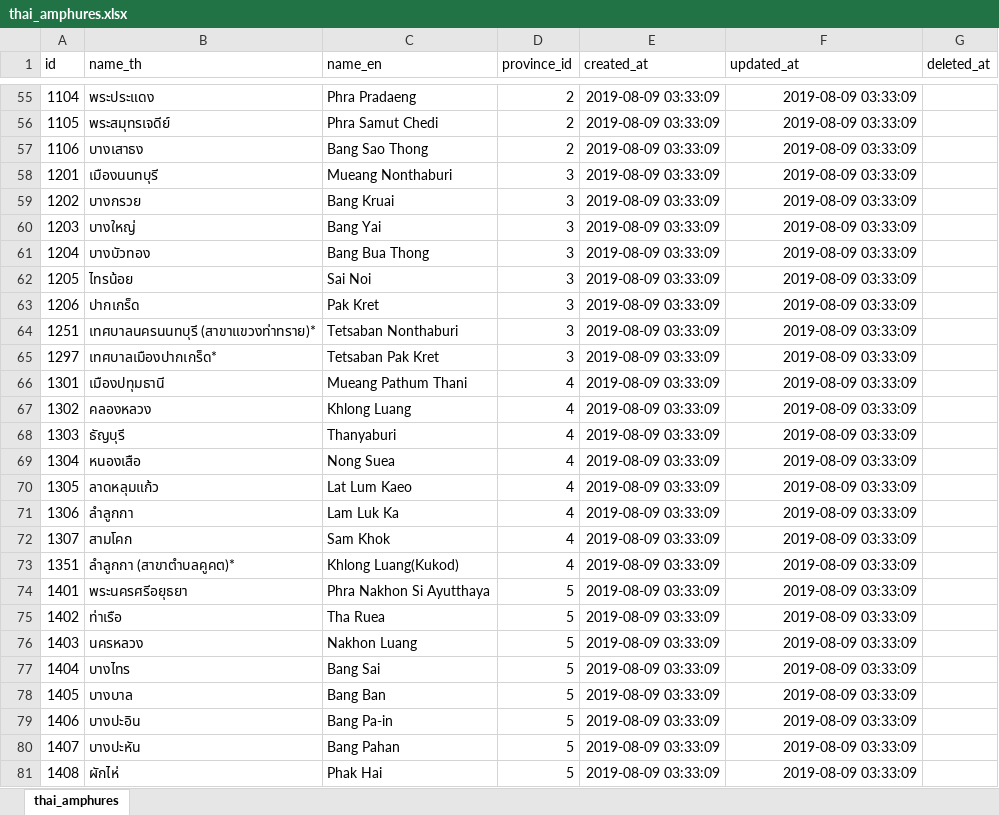
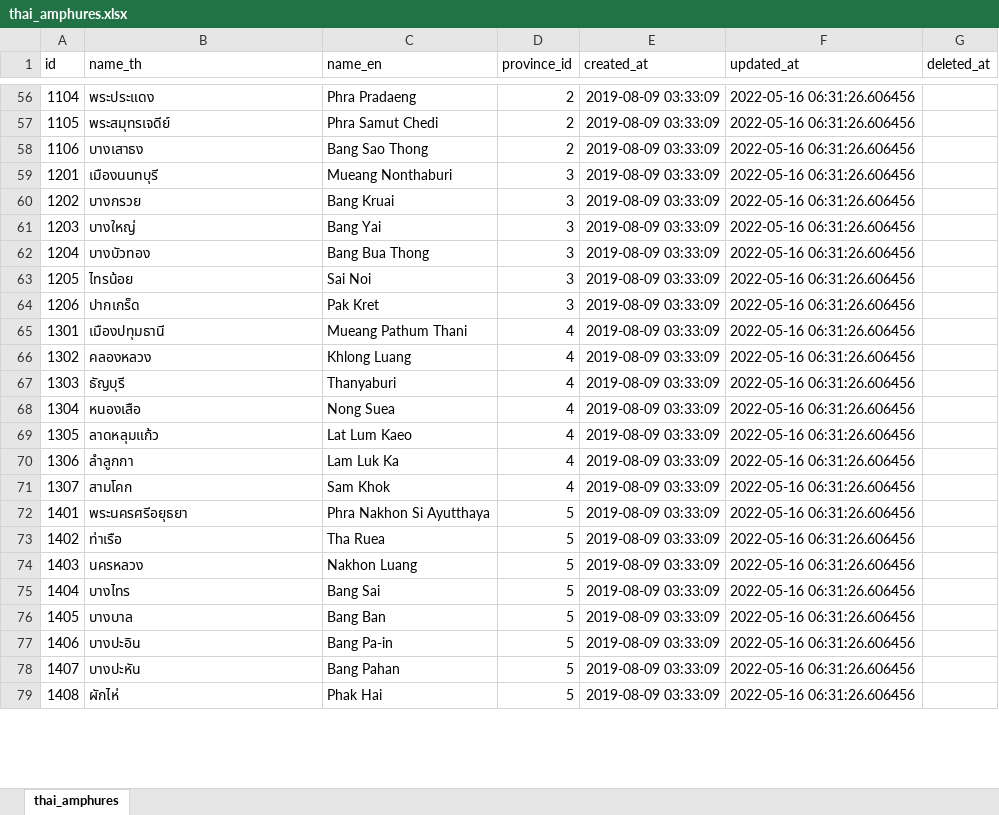
Before and after one commit to kongvut/thai-province-data, an Excel workbook: xlsx/thai_amphures.xlsx, sheet thai_amphures, drawn as a sheet; only a part is shown, gaps mark what is left out; values as stored, in another font and other column widths than the file's, no borders; removed rows and columns are numbered as before the commit, all else as after; the diff covers the shown part only; the diff names each change by its address in the sheet, - before the commit and + after, or states it on an @@ line.

```diff
--- a/xlsx/thai_amphures.xlsx (sheet thai_amphures)
+++ b/xlsx/thai_amphures.xlsx (sheet thai_amphures)
-F56:F64 (updated_at): 2019-08-09 03:33:09
+F56:F64 (updated_at): 2022-05-16 06:31:26.606456
-row 64: 1251 | เทศบาลนครนนทบุรี (สาขาแขวงท่าทราย)* | Tetsaban Nonthaburi | 3 | 2019-08-09 03:33:09 | 2019-08-09 03:33:09
-row 65: 1297 | เทศบาลเมืองปากเกร็ด* | Tetsaban Pak Kret | 3 | 2019-08-09 03:33:09 | 2019-08-09 03:33:09
-F65:F71 (updated_at): 2019-08-09 03:33:09
+F65:F71 (updated_at): 2022-05-16 06:31:26.606456
-row 73: 1351 | ลำลูกกา (สาขาตำบลคูคต)* | Khlong Luang(Kukod) | 4 | 2019-08-09 03:33:09 | 2019-08-09 03:33:09
-F72:F79 (updated_at): 2019-08-09 03:33:09
+F72:F79 (updated_at): 2022-05-16 06:31:26.606456
```
Also changed, not shown: 1 added row, 35 removed rows and 904 edited cells elsewhere in this sheet, xlsx/thai_geographies.xlsx, xlsx/thai_provinces.xlsx, 25 other files.
